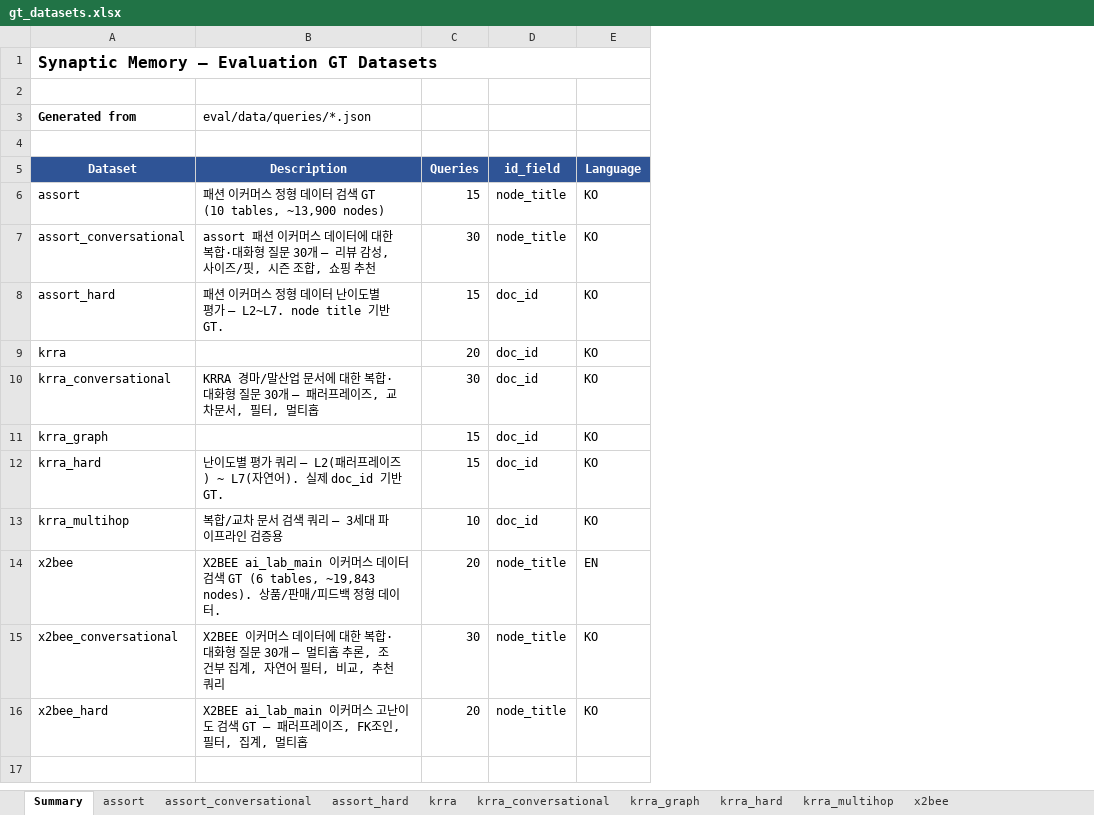
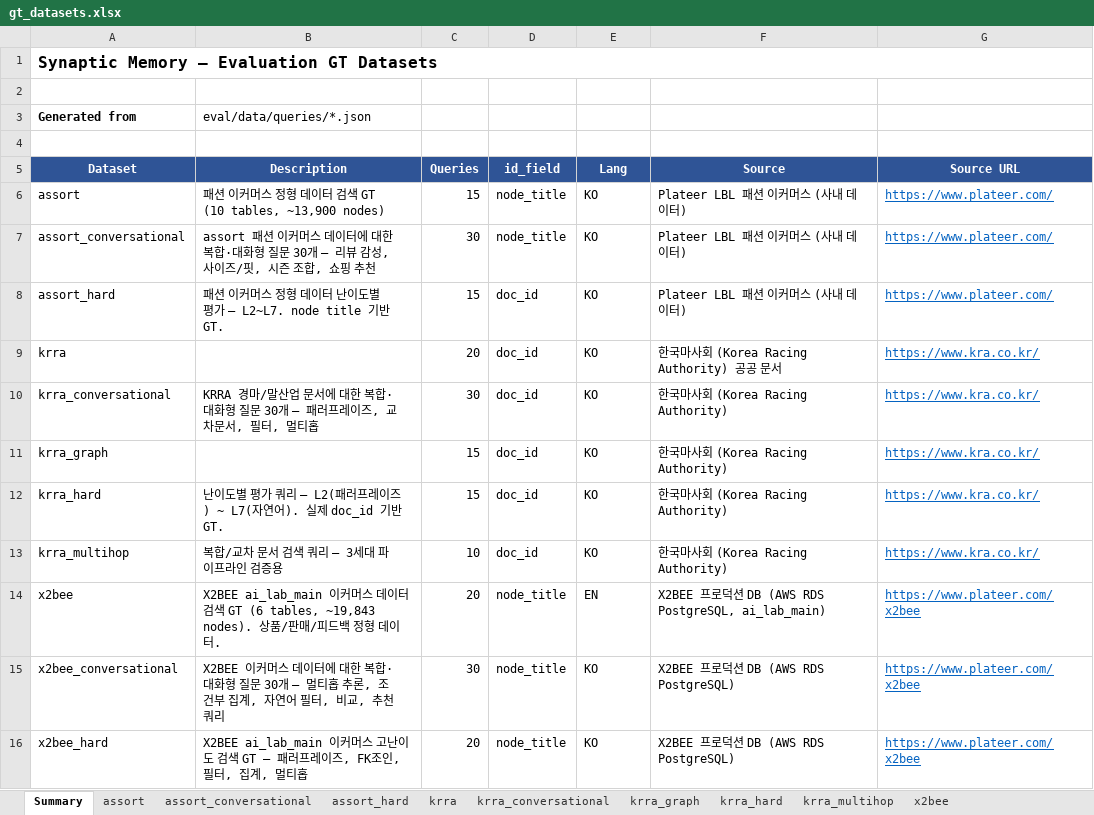
Before and after one commit to PlateerLab/synaptic-memory, an Excel workbook: eval/data/gt_datasets.xlsx, sheet Summary, drawn as a sheet; values as stored, in another font and other column widths than the file's, no borders; the diff names each change by its address in the sheet, - before the commit and + after, or states it on an @@ line.

Commit message:
docs: add data source + URL metadata to all GT datasets
Each query JSON now declares:
  - source           : human-readable data origin
  - source_url       : link to the dataset homepage
  - source_description: short note on what's in it

Sources documented:
  KRRA (krra*)            : Korea Racing Authority — kra.co.kr
  assort (assort*)        : Plateer LBL fashion e-commerce — plateer.com
  X2BEE (x2bee*)          : X2BEE production AWS RDS PostgreSQL
                             plateer.com/x2bee

Excel export updated to surface this in:
  - Each sheet's header (Source / Source URL / Source notes,
    URL rendered as hyperlink)
  - Summary sheet gets two new columns: Source + Source URL

Also saved public benchmark sources to a separate metadata file
(eval/data/queries/_public_sources.json) covering HotPotQA,
Allganize RAG-ko, PublicHealthQA, AutoRAG, KLUE, Ko-StrategyQA.

```diff
--- a/eval/data/gt_datasets.xlsx (sheet Summary)
+++ b/eval/data/gt_datasets.xlsx (sheet Summary)
+column F (Source), rows 6-16: Plateer LBL 패션 이커머스 (사내 데이터) | Plateer LBL 패션 이커머스 (사내 데이터) | Plateer LBL 패션 이커머스 (사내 데이터) | 한국마사회 (Korea Racing Authority) 공공 문서 | 한국마사회 (Korea Racing Authority) | 한국마사회 (Korea Racing Authority) | 한국마사회 (Korea Racing Authority) | 한국마사회 (Korea Racing Authority) | X2BEE 프로덕션 DB (AWS RDS PostgreSQL, ai_lab_main) | X2BEE 프로덕션 DB (AWS RDS PostgreSQL) | X2BEE 프로덕션 DB (AWS RDS PostgreSQL)
+column G (Source URL), rows 6-16: https://www.plateer.com/ | https://www.plateer.com/ | https://www.plateer.com/ | https://www.kra.co.kr/ | https://www.kra.co.kr/ | https://www.kra.co.kr/ | https://www.kra.co.kr/ | https://www.kra.co.kr/ | https://www.plateer.com/x2bee | https://www.plateer.com/x2bee | https://www.plateer.com/x2bee
-E5: Language
+E5: Lang
```
Also changed, not shown: sheet krra_multihop, sheet krra_graph, sheet assort, sheet assort_hard, sheet x2bee, sheet assort_conversational, 5 more sheets, 13 other files.
